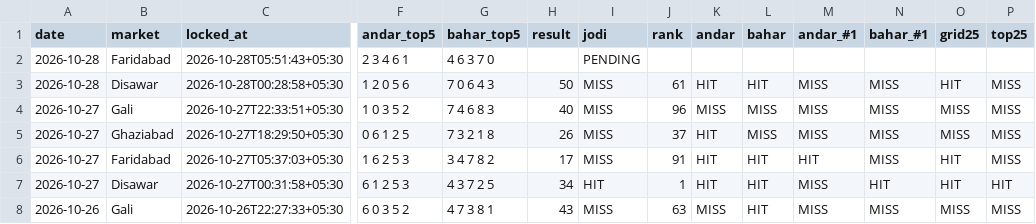
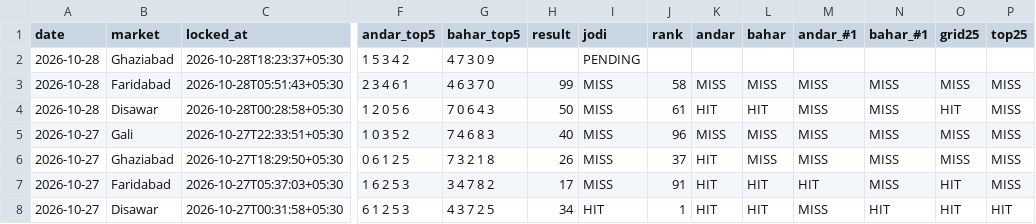
Before and after one commit to vaibhavkumar-WPDEV/predict-satta, a CSV file: data/pattern/prediction_history.csv, drawn as a sheet; only a part is shown, gaps mark what is left out; the shorter side is filled out with more unchanged rows; addresses are those after the commit; rows hold the shown columns only; the diff names each change by its address in the sheet, - before the commit and + after, or states it on an @@ line.

Commit message:
auto: results + locked predictions 2026-10-28 18:23 IST

```diff
--- a/data/pattern/prediction_history.csv
+++ b/data/pattern/prediction_history.csv
+row 2: 2026-10-28 | Ghaziabad | 2026-10-28T18:23:37+05:30 | 1 5 3 4 2 | 4 7 3 0 9 |  | PENDING
-H3 (result): (empty)
+H3 (result): 99
-I3 (jodi): PENDING
+I3 (jodi): MISS
-J3 (rank): (empty)
+J3 (rank): 58
-K3 (andar): (empty)
+K3 (andar): MISS
-L3 (bahar): (empty)
+L3 (bahar): MISS
-M3 (andar_#1): (empty)
+M3 (andar_#1): MISS
-N3 (bahar_#1): (empty)
+N3 (bahar_#1): MISS
-O3 (grid25): (empty)
+O3 (grid25): MISS
-P3 (top25): (empty)
+P3 (top25): MISS
```
Also changed, not shown: data/engine5/prediction_history.csv, data/prediction_history.csv, 10 other files.
